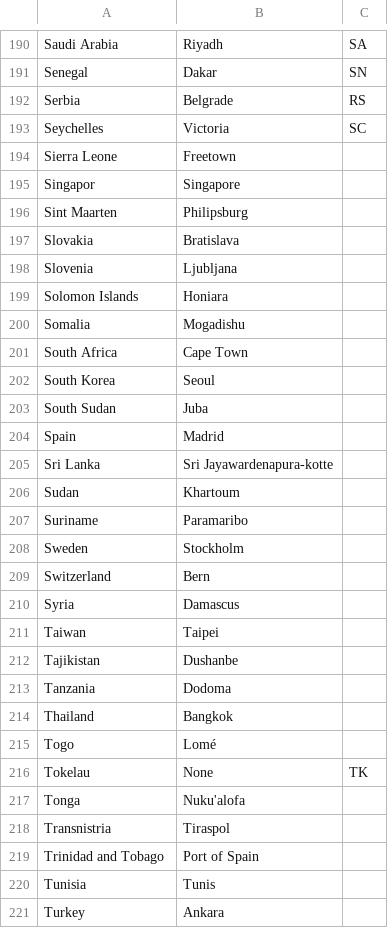
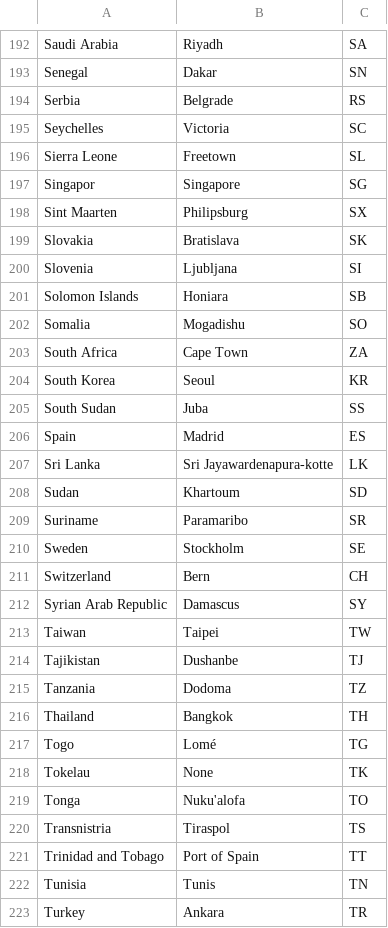
Before and after one commit to Inu-Oh/flags, a CSV file: data.csv, drawn as a sheet; only a part is shown, gaps mark what is left out; the diff covers the shown part only.

```diff
--- a/data.csv
+++ b/data.csv
@@ -193,29 +195,29 @@ Serbia,Belgrade,RS
 Seychelles,Victoria,SC
-Sierra Leone,Freetown,
-Singapor,Singapore,
-Sint Maarten,Philipsburg
-Slovakia,Bratislava,
-Slovenia,Ljubljana,
-Solomon Islands,Honiara,
-Somalia,Mogadishu,
-South Africa,Cape Town,
-South Korea,Seoul,
-South Sudan,Juba,
-Spain,Madrid,
-Sri Lanka,Sri Jayawardenapura-kotte,
-Sudan,Khartoum,
-Suriname,Paramaribo,
-Sweden,Stockholm,
-Switzerland,Bern,
-Syria,Damascus,
-Taiwan,Taipei,
-Tajikistan,Dushanbe,
-Tanzania,Dodoma,
-Thailand,Bangkok,
-Togo,Lomé,
+Sierra Leone,Freetown,SL
+Singapor,Singapore,SG
+Sint Maarten,Philipsburg,SX
+Slovakia,Bratislava,SK
+Slovenia,Ljubljana,SI
+Solomon Islands,Honiara,SB
+Somalia,Mogadishu,SO
+South Africa,Cape Town,ZA
+South Korea,Seoul,KR
+South Sudan,Juba,SS
+Spain,Madrid,ES
+Sri Lanka,Sri Jayawardenapura-kotte,LK
+Sudan,Khartoum,SD
+Suriname,Paramaribo,SR
+Sweden,Stockholm,SE
+Switzerland,Bern,CH
+Syrian Arab Republic,Damascus,SY
+Taiwan,Taipei,TW
+Tajikistan,Dushanbe,TJ
+Tanzania,Dodoma,TZ
+Thailand,Bangkok,TH
+Togo,Lomé,TG
 Tokelau,None,TK
-Tonga,Nuku'alofa,
-Transnistria,Tiraspol,
-Trinidad and Tobago,Port of Spain,
-Tunisia,Tunis,
-Turkey,Ankara,
+Tonga,Nuku'alofa,TO
+Transnistria,Tiraspol,TS
+Trinidad and Tobago,Port of Spain,TT
+Tunisia,Tunis,TN
+Turkey,Ankara,TR
```
Also changed, not shown: 8 added rows, 2 removed rows and 104 edited cells elsewhere in this file, 7 other files.
